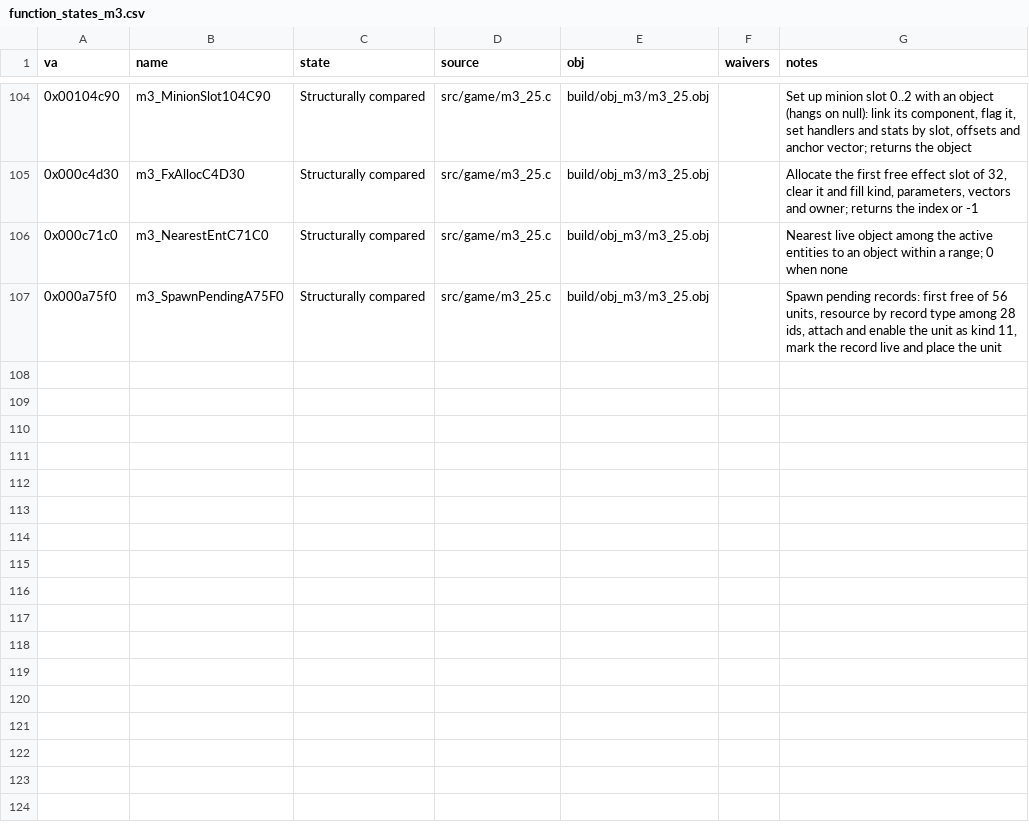
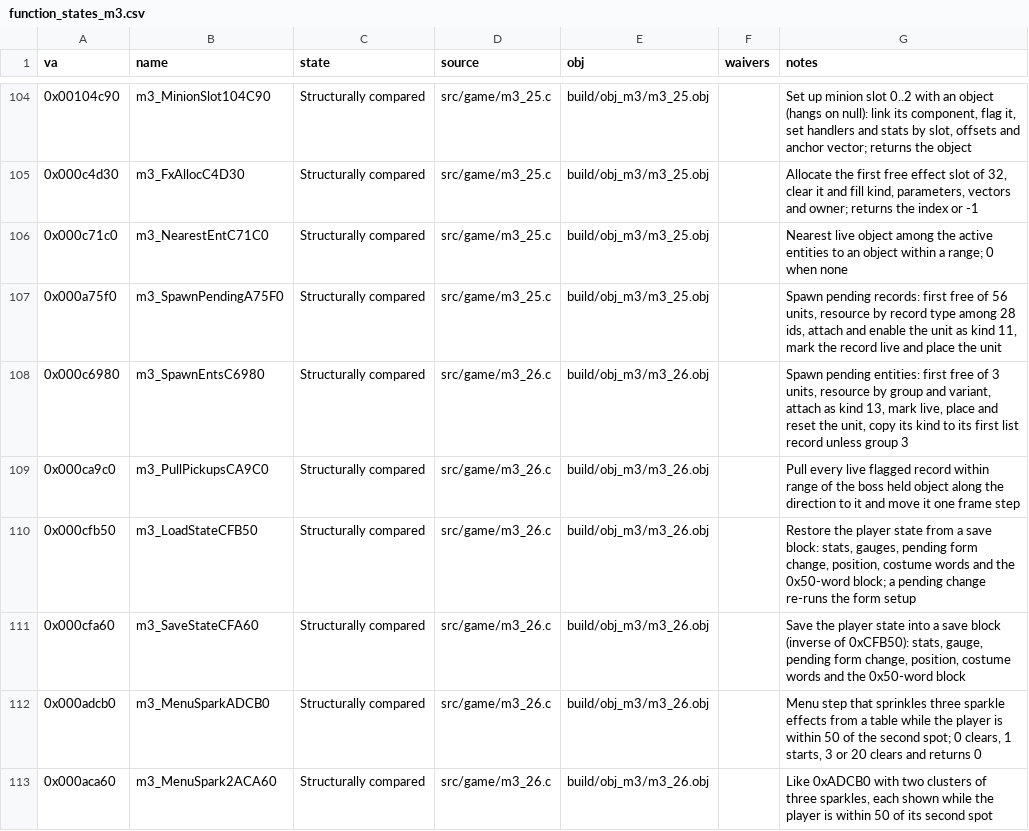
Before and after one commit to Pallypots/Project-Soul-Robber, a CSV file: config/function_states_m3.csv, drawn as a sheet; only a part is shown, gaps mark what is left out; the diff names each change by its address in the sheet, - before the commit and + after, or states it on an @@ line.

```diff
--- a/config/function_states_m3.csv
+++ b/config/function_states_m3.csv
+row 108: 0x000c6980 | m3_SpawnEntsC6980 | Structurally compared | src/game/m3_26.c | build/obj_m3/m3_26.obj |  | Spawn pending entities: first free of 3 units, resource by group and variant, attach as kind 13, mark live, place and reset the unit, copy its kind to its first list record unless group 3
+row 109: 0x000ca9c0 | m3_PullPickupsCA9C0 | Structurally compared | src/game/m3_26.c | build/obj_m3/m3_26.obj |  | Pull every live flagged record within range of the boss held object along the direction to it and move it one frame step
+row 110: 0x000cfb50 | m3_LoadStateCFB50 | Structurally compared | src/game/m3_26.c | build/obj_m3/m3_26.obj |  | Restore the player state from a save block: stats, gauges, pending form change, position, costume words and the 0x50-word block; a pending change re-runs the form setup
+row 111: 0x000cfa60 | m3_SaveStateCFA60 | Structurally compared | src/game/m3_26.c | build/obj_m3/m3_26.obj |  | Save the player state into a save block (inverse of 0xCFB50): stats, gauge, pending form change, position, costume words and the 0x50-word block
+row 112: 0x000adcb0 | m3_MenuSparkADCB0 | Structurally compared | src/game/m3_26.c | build/obj_m3/m3_26.obj |  | Menu step that sprinkles three sparkle effects from a table while the player is within 50 of the second spot; 0 clears, 1 starts, 3 or 20 clears and returns 0
+row 113: 0x000aca60 | m3_MenuSpark2ACA60 | Structurally compared | src/game/m3_26.c | build/obj_m3/m3_26.obj |  | Like 0xADCB0 with two clusters of three sparkles, each shown while the player is within 50 of its second spot
```
Also changed, not shown: config/symbols_m3.csv, 6 other files.
